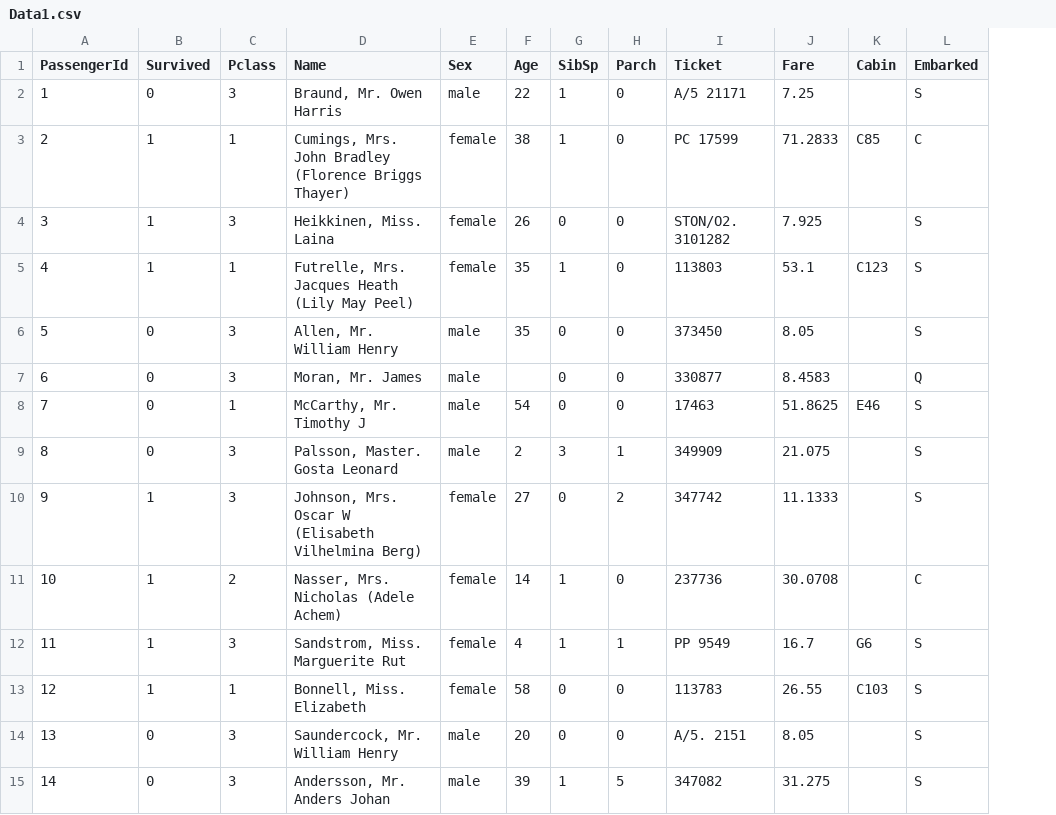
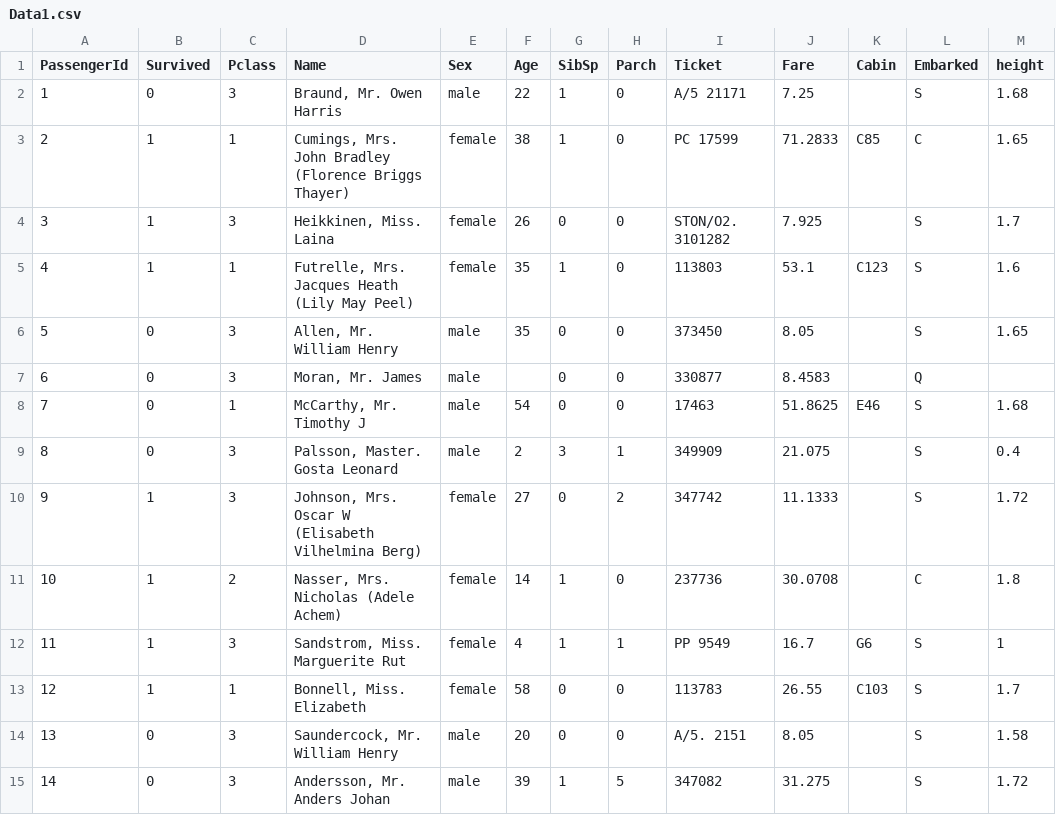
Before and after one commit to david-T-M/Ciencia-de-Datos, a CSV file: Tema8/Data1.csv, drawn as a sheet; the diff names each change by its address in the sheet, - before the commit and + after, or states it on an @@ line.

Commit message:
Add files via upload

```diff
--- a/Tema8/Data1.csv
+++ b/Tema8/Data1.csv
+column M (height), rows 2-15: 1.68 | 1.65 | 1.7 | 1.6 | 1.65 |  | 1.68 | 0.4 | 1.72 | 1.8 | 1 | 1.7 | 1.58 | 1.72
```
